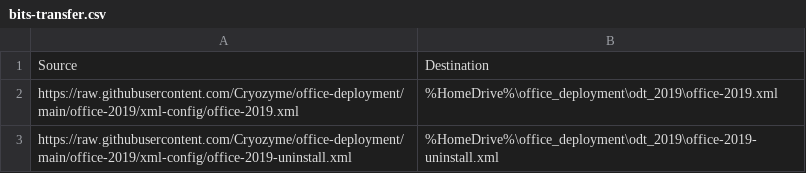
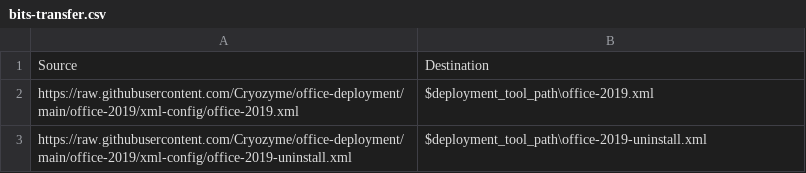
Before and after one commit to Cryozyme/office-2019-deployment, a CSV file: office-2019/xml-config/bits-transfer.csv, drawn as a sheet.

```diff
--- a/office-2019/xml-config/bits-transfer.csv
+++ b/office-2019/xml-config/bits-transfer.csv
@@ -1,3 +1,3 @@
 Source, Destination
-https://raw.githubusercontent.com/Cryozyme/office-deployment/main/office-2019/xml-config/office-2019.xml, %HomeDrive%\office_deployment\odt_2019\office-2019.xml
-https://raw.githubusercontent.com/Cryozyme/office-deployment/main/office-2019/xml-config/office-2019-uninstall.xml, %HomeDrive%\office_deployment\odt_2019\office-2019-uninstall.xml
+https://raw.githubusercontent.com/Cryozyme/office-deployment/main/office-2019/xml-config/office-2019.xml, $deployment_tool_path\office-2019.xml
+https://raw.githubusercontent.com/Cryozyme/office-deployment/main/office-2019/xml-config/office-2019-uninstall.xml, $deployment_tool_path\office-2019-uninstall.xml
```
Also changed, not shown: 1 other file.
